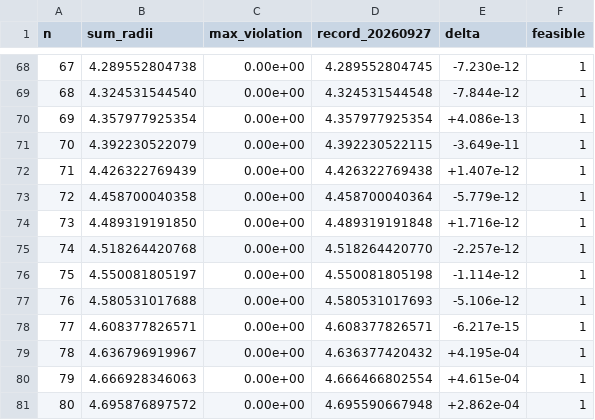
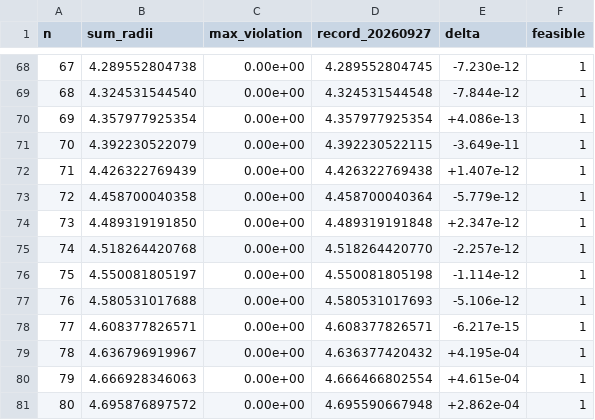
Before and after one commit to jasonzliang/circle-packing-sota, a CSV file: sota/si-v2-20260927/results.csv, drawn as a sheet; only a part is shown, gaps mark what is left out.

```diff
--- a/sota/si-v2-20260927/results.csv
+++ b/sota/si-v2-20260927/results.csv
@@ -73,3 +73,3 @@ n,sum_radii,max_violation,record_20260927,delta,feasible
 72,4.458700040358,0.00e+00,4.458700040364,-5.779e-12,1
-73,4.489319191850,0.00e+00,4.489319191848,+1.716e-12,1
+73,4.489319191850,0.00e+00,4.489319191848,+2.347e-12,1
 74,4.518264420768,0.00e+00,4.518264420770,-2.257e-12,1
```
Also changed, not shown: 5 other files.
